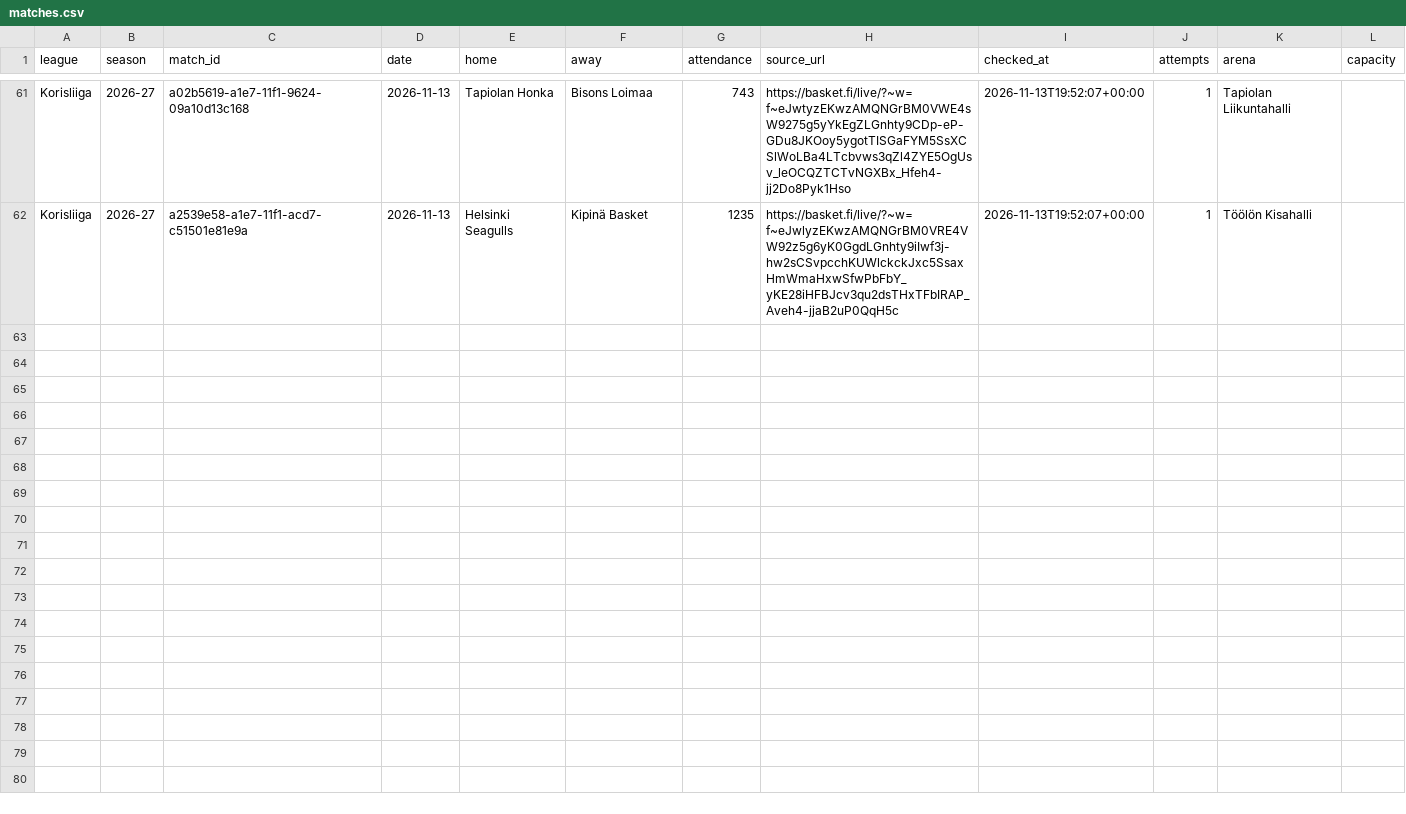
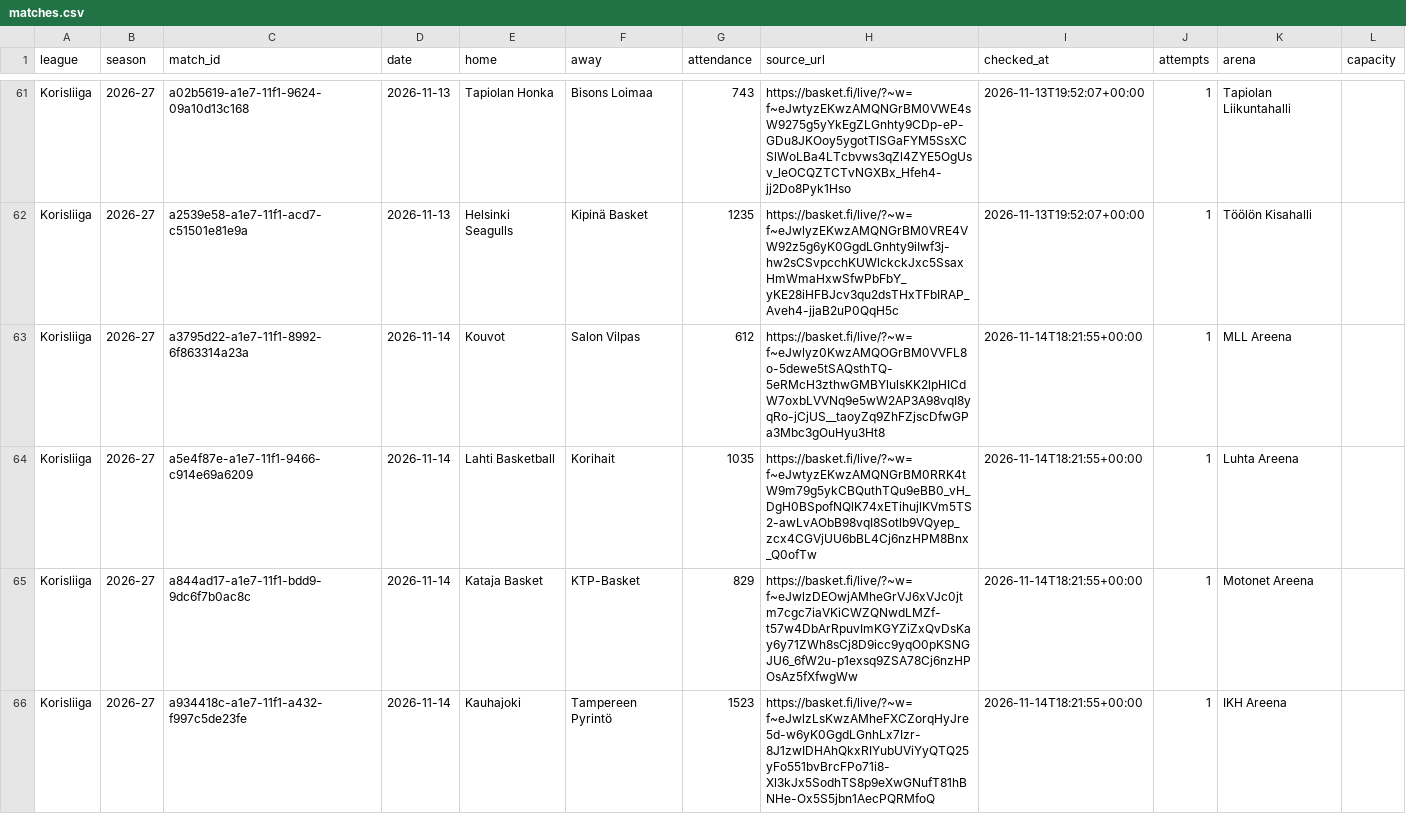
Before and after one commit to andriuspanama/ACBattendance, a CSV file: data/fin/matches.csv, drawn as a sheet; only a part is shown, gaps mark what is left out.

```diff
--- a/data/fin/matches.csv
+++ b/data/fin/matches.csv
@@ -62 +62,5 @@ Korisliiga,2026-27,a02b5619-a1e7-11f1-9624-09a10d13c168,2026-11-13,Tapiolan Honk
 Korisliiga,2026-27,a2539e58-a1e7-11f1-acd7-c51501e81e9a,2026-11-13,Helsinki Seagulls,Kipinä Basket,1235,https://basket.fi/live/?~w=f~eJwlyzEKwzAMQNGrBM0VRE4VW92z5g6yK0GgdLGnhty9iIwf3j-hw2sCSvpcchKUWlckckJxc5SsaxHmWmaHxwSfwPbFbY_yKE28iHFBJcv3qu2dsTHxTFbIRAP_Aveh4-jjaB2uP0QqH5c,2026-11-13T19:52:07+00:00,1,Töölön Kisahalli,
+Korisliiga,2026-27,a3795d22-a1e7-11f1-8992-6f863314a23a,2026-11-14,Kouvot,Salon Vilpas,612,https://basket.fi/live/?~w=f~eJwlyz0KwzAMQOGrBM0VVFL8o-5dewe5tSAQsthTQ-5eRMcH3zthwGMBYlulsKK2lpHICdW7oxbLVVNq9e5wW2AP3A98vqI8yqRo-jCjUS__taoyZq9ZhFZjscDfwGPa3Mbc3gOuHyu3Ht8,2026-11-14T18:21:55+00:00,1,MLL Areena,
+Korisliiga,2026-27,a5e4f87e-a1e7-11f1-9466-c914e69a6209,2026-11-14,Lahti Basketball,Korihait,1035,https://basket.fi/live/?~w=f~eJwtyzEKwzAMQNGrBM0RRK4tW9m79g5ykCBQuthTQu9eBB0_vH_DgH0BSpofNQlK74xETihujlKVm5TS2-awLvAObB98vqI8Sotlb9VQyep_zcx4CGVjUU6bBL4Cj6nzHPM8Bnx_Q0ofTw,2026-11-14T18:21:55+00:00,1,Luhta Areena,
+Korisliiga,2026-27,a844ad17-a1e7-11f1-bdd9-9dc6f7b0ac8c,2026-11-14,Kataja Basket,KTP-Basket,829,https://basket.fi/live/?~w=f~eJwlzDEOwjAMheGrVJ6xVJc0jtm7cgc7iaVKiCWZQNwdLMZf-t57w4DbArRpuvImKGYZiZxQvDsKay6y71ZWh8sCj8D9icc9yqO0pKSNGJU6_6fW2u-p1exsq9ZSA78Cj6nzHPOsAz5fXfwgWw,2026-11-14T18:21:55+00:00,1,Motonet Areena,
+Korisliiga,2026-27,a934418c-a1e7-11f1-a432-f997c5de23fe,2026-11-14,Kauhajoki,Tampereen Pyrintö,1523,https://basket.fi/live/?~w=f~eJwlzLsKwzAMheFXCZorqHyJre5d-w6yK0GgdLGnhLx7Izr-8J1zwIDHAhQkxRIYubUViYyQTQ25yFo551bvBrcFPo71i8-Xl3kJx5SodhTS8p9eXwGNufT81hBNHe-Ox5S5jbn1AecPQRMfoQ,2026-11-14T18:21:55+00:00,1,IKH Areena,
```
Also changed, not shown: data/fin/attendance_averages.csv, 2 other files.
